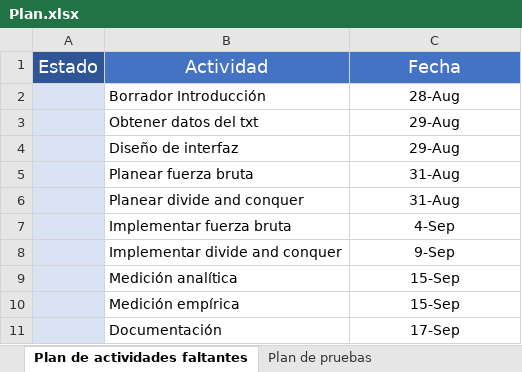
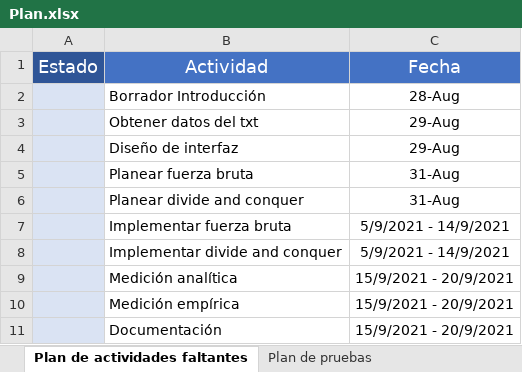
Before and after one commit to Girome01/ProyectoDominoBacktracking, an Excel workbook: Plan.xlsx, sheet Plan de actividades faltantes, drawn as a sheet; values as stored, in another font and other column widths than the file's, no borders; charts and pictures not drawn; the diff names each change by its address in the sheet, - before the commit and + after, or states it on an @@ line.

```diff
--- a/Plan.xlsx (sheet Plan de actividades faltantes)
+++ b/Plan.xlsx (sheet Plan de actividades faltantes)
-C7: 4-Sep
+C7: 5/9/2021 - 14/9/2021
-C8: 9-Sep
+C8: 5/9/2021 - 14/9/2021
-C9:C10: 15-Sep
+C9:C10: 15/9/2021 - 20/9/2021
-C11: 17-Sep
+C11: 15/9/2021 - 20/9/2021
```
Also changed, not shown: charts or pictures, 8 other files.
